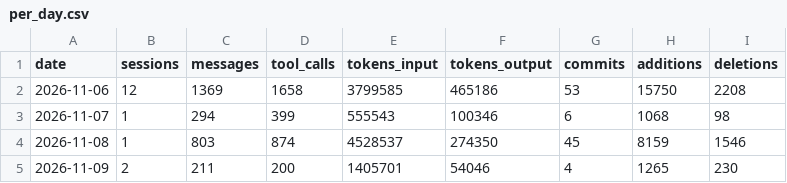
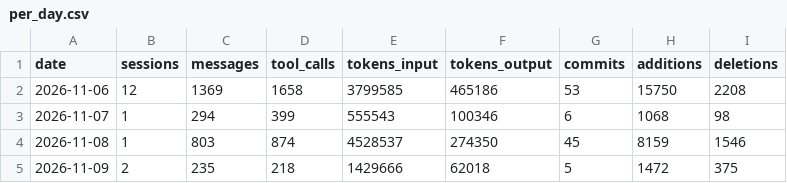
Before and after one commit to AlanSCorreia/modular-zombies, a CSV file: metrics/aggregates/per_day.csv, drawn as a sheet.

```diff
--- a/metrics/aggregates/per_day.csv
+++ b/metrics/aggregates/per_day.csv
@@ -4,2 +4,2 @@ date,sessions,messages,tool_calls,tokens_input,tokens_output,commits,additions,d
 2026-11-08,1,803,874,4528537,274350,45,8159,1546
-2026-11-09,2,211,200,1405701,54046,4,1265,230
+2026-11-09,2,235,218,1429666,62018,5,1472,375
```
Also changed, not shown: metrics/aggregates/per_session.csv, 8 other files.
